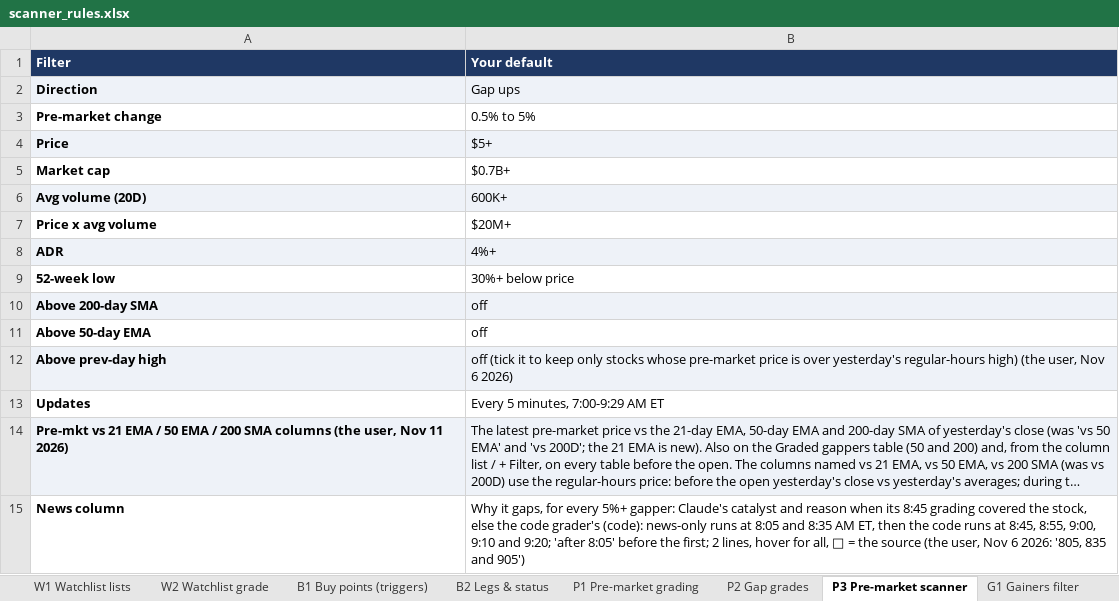
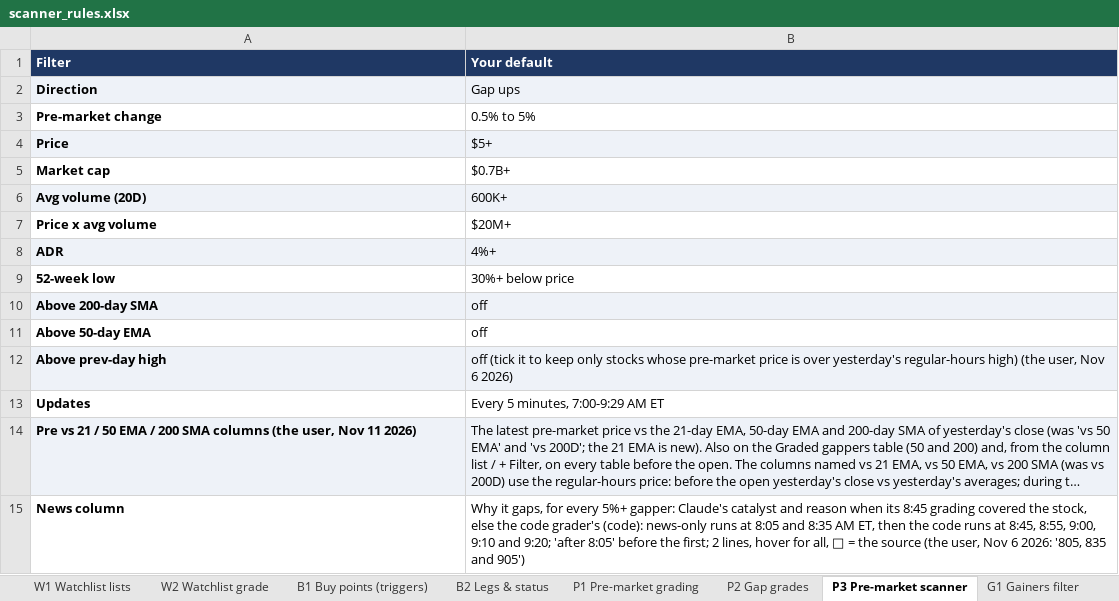
Before and after one commit to goattrader40-lgtm/radar-close-snapshots, an Excel workbook: rules/scanner_rules.xlsx, sheet P3 Pre-market scanner, drawn as a sheet; long unchanged cells end in …; values as stored, in another font and other column widths than the file's, no borders; the diff names each change by its address in the sheet, - before the commit and + after, or states it on an @@ line.

```diff
--- a/rules/scanner_rules.xlsx (sheet P3 Pre-market scanner)
+++ b/rules/scanner_rules.xlsx (sheet P3 Pre-market scanner)
-A14 (Filter): Pre-mkt vs 21 EMA / 50…
+A14 (Filter): Pre vs 21 / 50…
```
Also changed, not shown: 3 other files.
